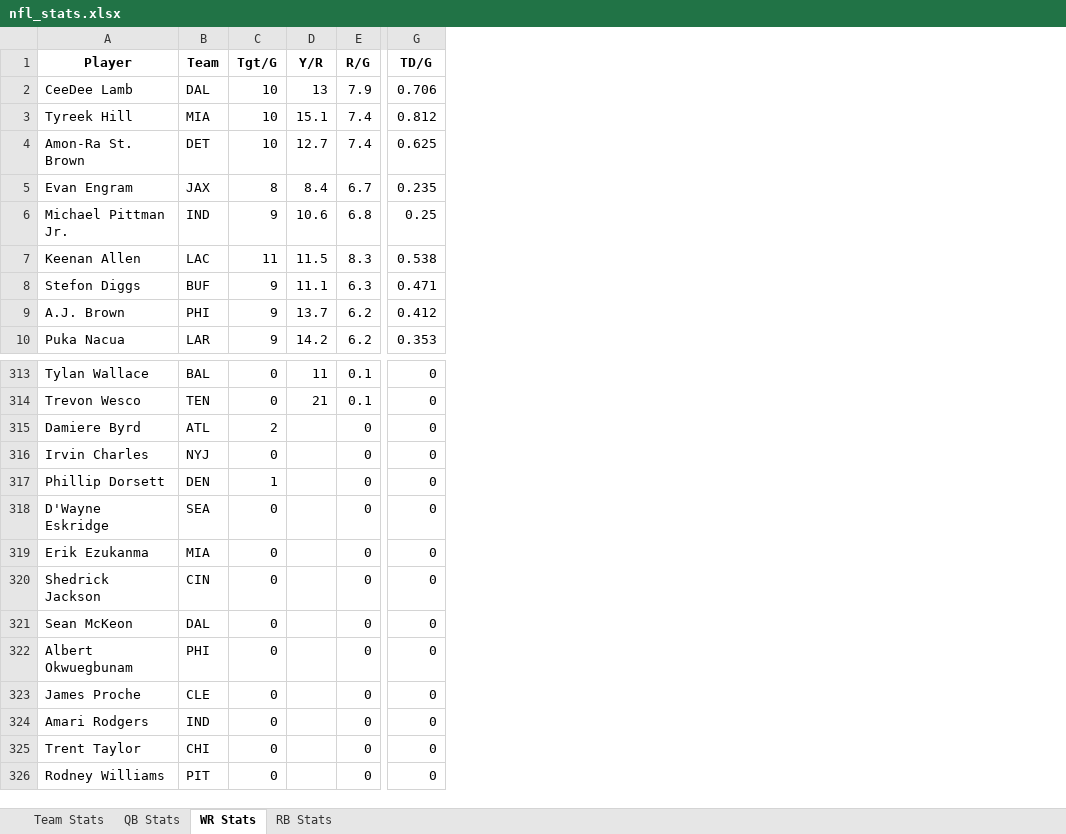
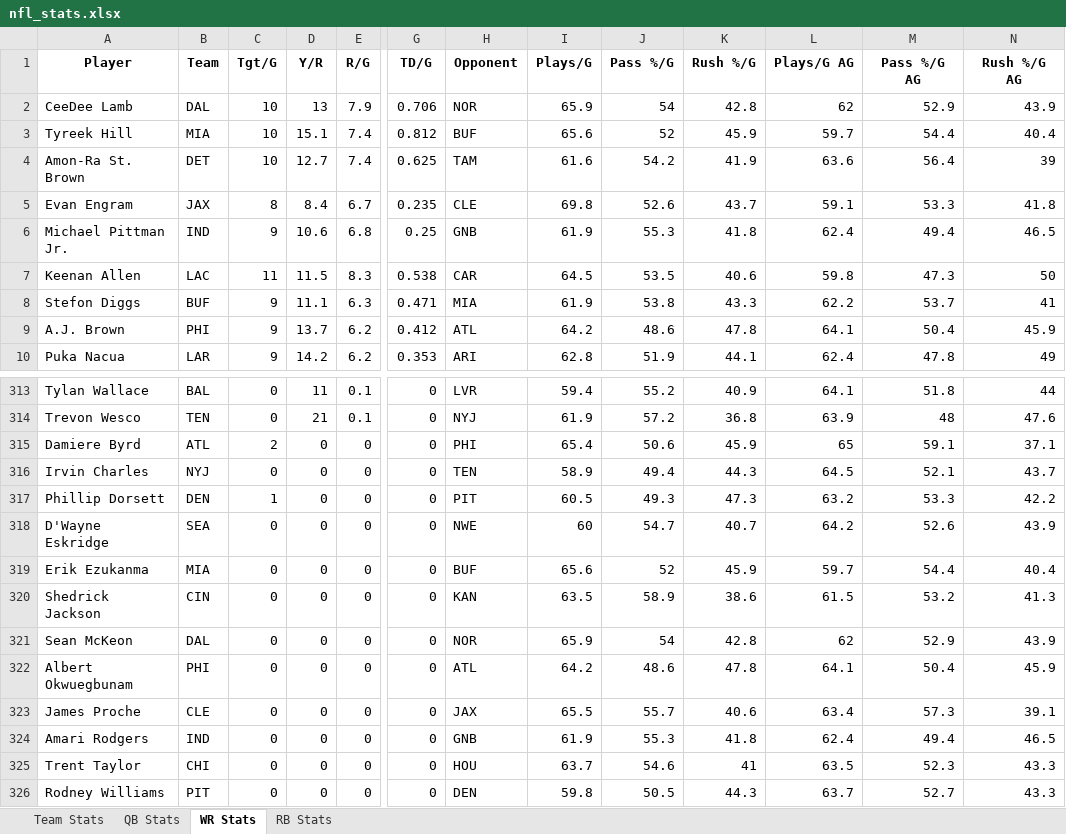
Before and after one commit to emmapiers/nfl_scraper, an Excel workbook: nfl_stats.xlsx, sheet WR Stats, drawn as a sheet; only a part is shown, gaps mark what is left out; values as stored, in another font and other column widths than the file's, no borders; the diff names each change by its address in the sheet, - before the commit and + after, or states it on an @@ line.

Commit message:
first draft of excel done, this includes all stats + oppoennts

```diff
--- a/nfl_stats.xlsx (sheet WR Stats)
+++ b/nfl_stats.xlsx (sheet WR Stats)
+column H (Opponent), rows 2-10: NOR | BUF | TAM | CLE | GNB | CAR | MIA | ATL | ARI; rows 313-326: LVR | NYJ | PHI | TEN | PIT | NWE | BUF | KAN | NOR | ATL | JAX | GNB | HOU | DEN
+column I (Plays/G), rows 2-10: 65.9 | 65.6 | 61.6 | 69.8 | 61.9 | 64.5 | 61.9 | 64.2 | 62.8; rows 313-326: 59.4 | 61.9 | 65.4 | 58.9 | 60.5 | 60 | 65.6 | 63.5 | 65.9 | 64.2 | 65.5 | 61.9 | 63.7 | 59.8
+column J (Pass %/G), rows 2-10: 54 | 52 | 54.2 | 52.6 | 55.3 | 53.5 | 53.8 | 48.6 | 51.9; rows 313-326: 55.2 | 57.2 | 50.6 | 49.4 | 49.3 | 54.7 | 52 | 58.9 | 54 | 48.6 | 55.7 | 55.3 | 54.6 | 50.5
+column K (Rush %/G), rows 2-10: 42.8 | 45.9 | 41.9 | 43.7 | 41.8 | 40.6 | 43.3 | 47.8 | 44.1; rows 313-326: 40.9 | 36.8 | 45.9 | 44.3 | 47.3 | 40.7 | 45.9 | 38.6 | 42.8 | 47.8 | 40.6 | 41.8 | 41 | 44.3
+column L (Plays/G AG), rows 2-10: 62 | 59.7 | 63.6 | 59.1 | 62.4 | 59.8 | 62.2 | 64.1 | 62.4; rows 313-326: 64.1 | 63.9 | 65 | 64.5 | 63.2 | 64.2 | 59.7 | 61.5 | 62 | 64.1 | 63.4 | 62.4 | 63.5 | 63.7
+column M (Pass %/G AG), rows 2-10: 52.9 | 54.4 | 56.4 | 53.3 | 49.4 | 47.3 | 53.7 | 50.4 | 47.8; rows 313-326: 51.8 | 48 | 59.1 | 52.1 | 53.3 | 52.6 | 54.4 | 53.2 | 52.9 | 50.4 | 57.3 | 49.4 | 52.3 | 52.7
+column N (Rush %/G AG), rows 2-10: 43.9 | 40.4 | 39 | 41.8 | 46.5 | 50 | 41 | 45.9 | 49; rows 313-326: 44 | 47.6 | 37.1 | 43.7 | 42.2 | 43.9 | 40.4 | 41.3 | 43.9 | 45.9 | 39.1 | 46.5 | 43.3 | 43.3
-D315:D326 (Y/R): (empty)
+D315:D326 (Y/R): 0
```
Also changed, not shown: sheet RB Stats, sheet QB Stats, sheet Team Stats, 2 other files.
